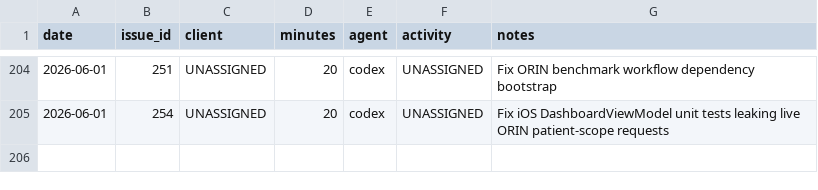
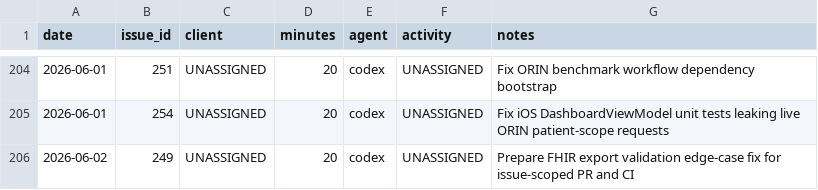
Before and after one commit to dave0875/HealthDelta, a CSV file: .ai/time/time.csv, drawn as a sheet; only a part is shown, gaps mark what is left out; the diff names each change by its address in the sheet, - before the commit and + after, or states it on an @@ line.

Commit message:
Issue: #249 - Fix FHIR export validation edge cases
Issue: #249

```diff
--- a/.ai/time/time.csv
+++ b/.ai/time/time.csv
+row 206: 2026-06-02 | 249 | UNASSIGNED | 20 | codex | UNASSIGNED | Prepare FHIR export validation edge-case fix for issue-scoped PR and CI
```
Also changed, not shown: 4 other files.
